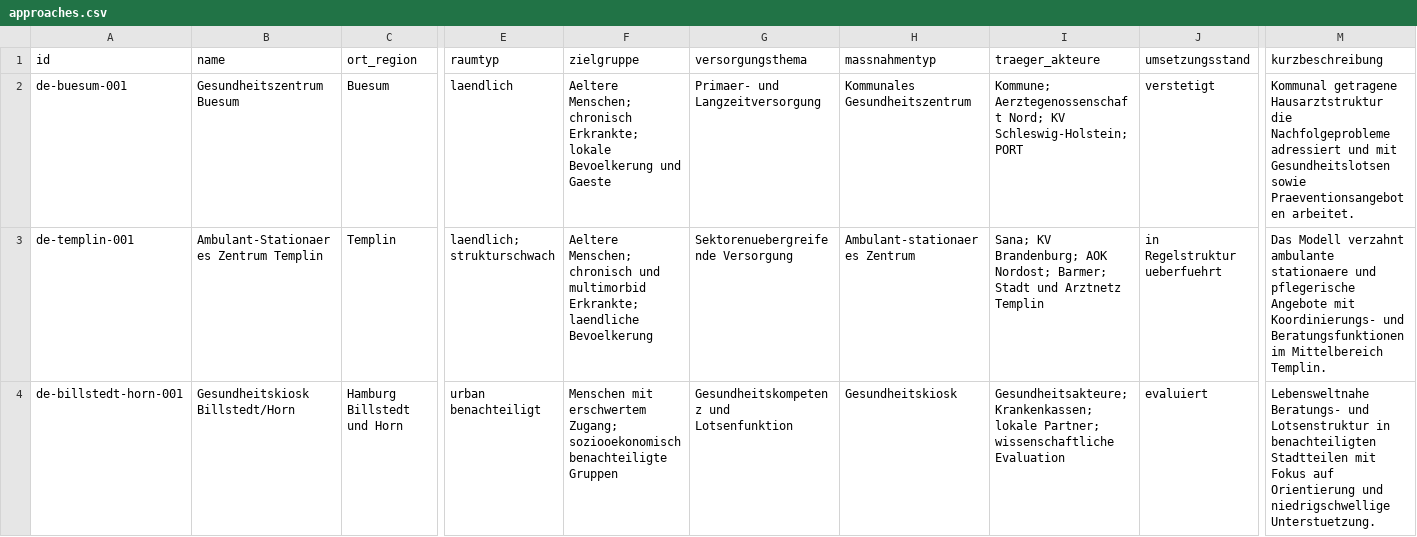
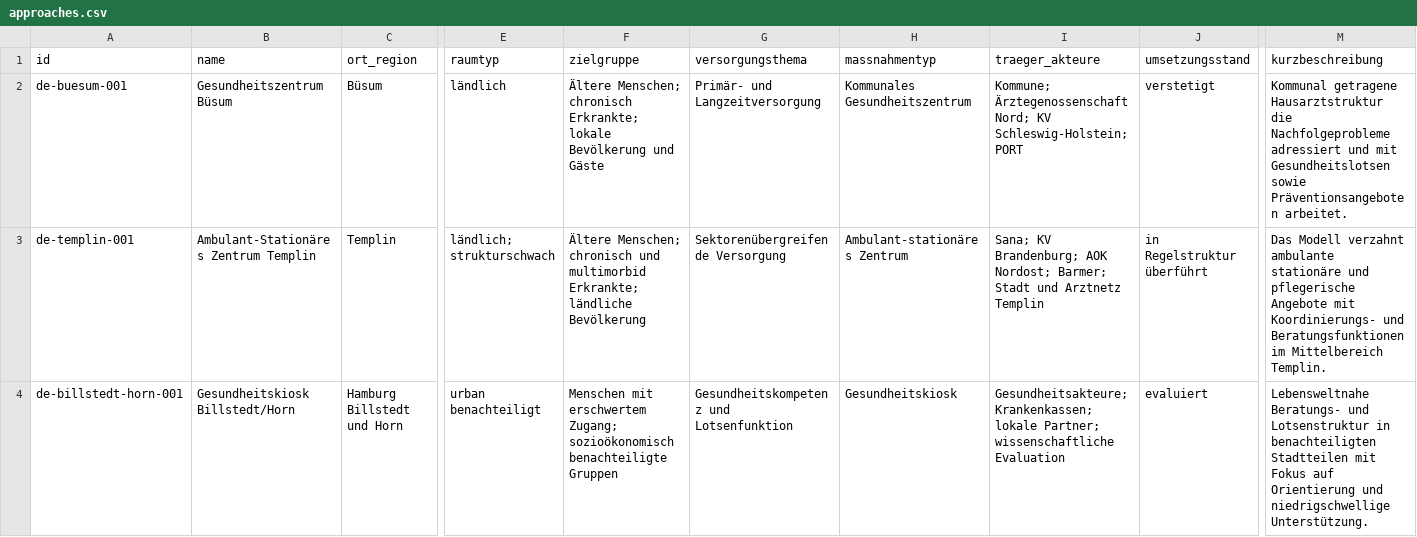
Before and after one commit to jmeier1963/gesundheitsversorgung, a CSV file: data/public/approaches.csv, drawn as a sheet; only a part is shown, gaps mark what is left out; the diff covers the shown part only; the diff names each change by its address in the sheet, - before the commit and + after, or states it on an @@ line.

```diff
--- a/data/public/approaches.csv
+++ b/data/public/approaches.csv
-B2 (name): Gesundheitszentrum Buesum
+B2 (name): Gesundheitszentrum Büsum
-C2 (ort_region): Buesum
+C2 (ort_region): Büsum
-E2 (raumtyp): laendlich
+E2 (raumtyp): ländlich
-F2 (zielgruppe): Aeltere Menschen; chronisch Erkrankte; lokale Bevoelkerung und Gaeste
+F2 (zielgruppe): Ältere Menschen; chronisch Erkrankte; lokale Bevölkerung und Gäste
-G2 (versorgungsthema): Primaer- und Langzeitversorgung
+G2 (versorgungsthema): Primär- und Langzeitversorgung
-I2 (traeger_akteure): Kommune; Aerztegenossenschaft Nord; KV…
+I2 (traeger_akteure): Kommune; Ärztegenossenschaft Nord; KV…
-M2 (kurzbeschreibung): …Gesundheitslotsen sowie Praeventionsangeboten arbeitet.
+M2 (kurzbeschreibung): …Gesundheitslotsen sowie Präventionsangeboten arbeitet.
-B3 (name): Ambulant-Stationaeres Zentrum Templin
+B3 (name): Ambulant-Stationäres Zentrum Templin
-E3 (raumtyp): laendlich; strukturschwach
+E3 (raumtyp): ländlich; strukturschwach
-F3 (zielgruppe): Aeltere Menschen; chronisch und multimorbid Erkrankte; laendliche Bevoelkerung
+F3 (zielgruppe): Ältere Menschen; chronisch und multimorbid Erkrankte; ländliche Bevölkerung
-G3 (versorgungsthema): Sektorenuebergreifende Versorgung
+G3 (versorgungsthema): Sektorenübergreifende Versorgung
-H3 (massnahmentyp): Ambulant-stationaeres Zentrum
+H3 (massnahmentyp): Ambulant-stationäres Zentrum
-J3 (umsetzungsstand): in Regelstruktur ueberfuehrt
+J3 (umsetzungsstand): in Regelstruktur überführt
-M3 (kurzbeschreibung): …verzahnt ambulante stationaere und pflegerische…
+M3 (kurzbeschreibung): …verzahnt ambulante stationäre und pflegerische…
-F4 (zielgruppe): …erschwertem Zugang; soziooekonomisch benachteiligte Gruppen
+F4 (zielgruppe): …erschwertem Zugang; sozioökonomisch benachteiligte Gruppen
-M4 (kurzbeschreibung): …und niedrigschwellige Unterstuetzung.
+M4 (kurzbeschreibung): …und niedrigschwellige Unterstützung.
```
Also changed, not shown: 81 edited cells elsewhere in this file, 15 other files.
